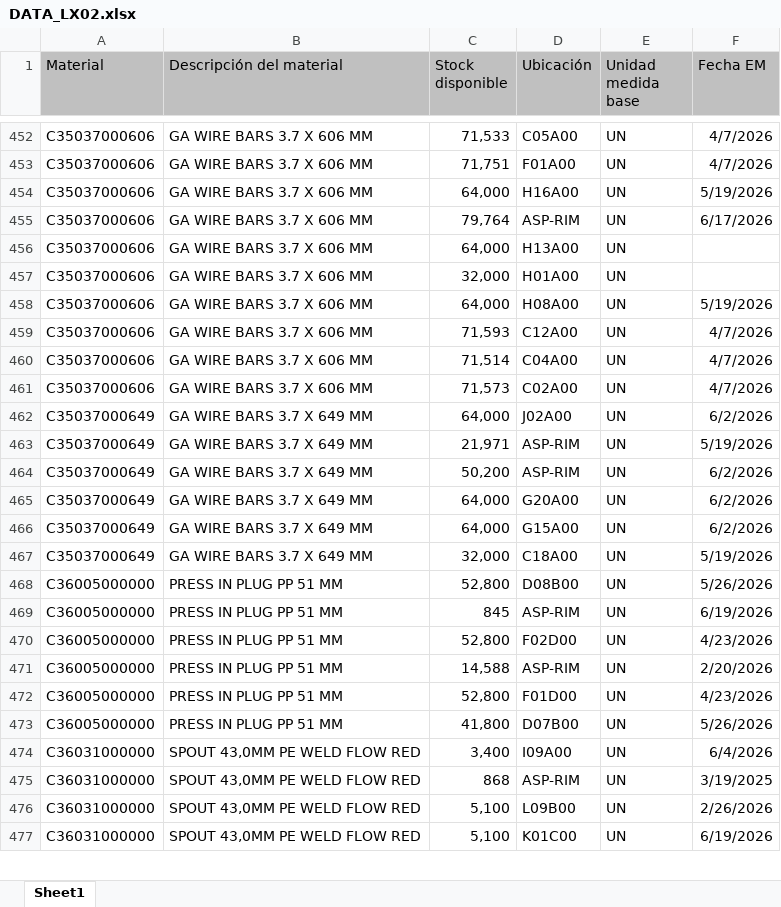
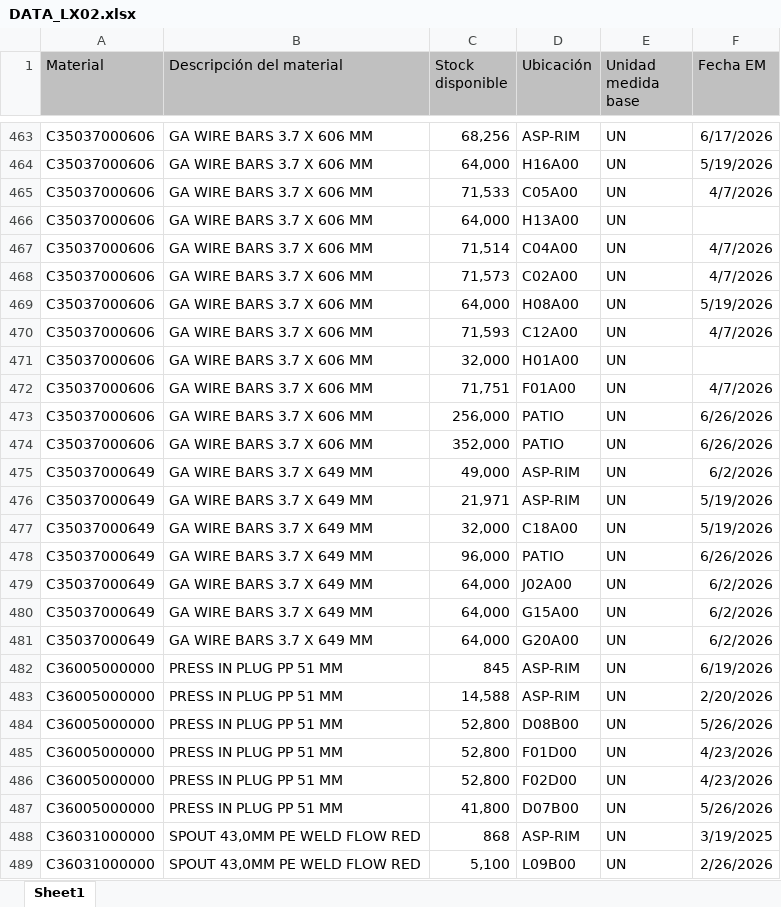
Before and after one commit to manmetrh/Consulta-saldos, an Excel workbook: DATA_LX02.xlsx, sheet Sheet1, drawn as a sheet; only a part is shown, gaps mark what is left out; the shorter side is filled out with more unchanged rows; values as stored, in another font and other column widths than the file's, no borders; removed rows and columns are numbered as before the commit, all else as after; the diff covers the shown part only; the diff names each change by its address in the sheet, - before the commit and + after, or states it on an @@ line.

```diff
--- a/DATA_LX02.xlsx (sheet Sheet1)
+++ b/DATA_LX02.xlsx (sheet Sheet1)
-C463 (Stock disponible): 71,533
+C463 (Stock disponible): 68,256
-D463 (Ubicación): C05A00
+D463 (Ubicación): ASP-RIM
-F463 (Fecha EM): 4/7/2026
+F463 (Fecha EM): 6/17/2026
-C465 (Stock disponible): 79,764
+C465 (Stock disponible): 71,533
-D465 (Ubicación): ASP-RIM
+D465 (Ubicación): C05A00
-F465 (Fecha EM): 6/17/2026
+F465 (Fecha EM): 4/7/2026
@@ row 458 moved to row 469: C35037000606 @@
@@ row 459 moved to row 470: C35037000606 @@
@@ row 457 moved to row 471: C35037000606 @@
@@ row 453 moved to row 472: C35037000606 @@
+row 473: C35037000606 | GA WIRE BARS 3.7 X 606 MM | 256,000 | PATIO | UN | 6/26/2026
+row 474: C35037000606 | GA WIRE BARS 3.7 X 606 MM | 352,000 | PATIO | UN | 6/26/2026
-C475 (Stock disponible): 64,000
+C475 (Stock disponible): 49,000
-D475 (Ubicación): J02A00
+D475 (Ubicación): ASP-RIM
-row 464: C35037000649 | GA WIRE BARS 3.7 X 649 MM | 50,200 | ASP-RIM | UN | 6/2/2026
+row 478: C35037000649 | GA WIRE BARS 3.7 X 649 MM | 96,000 | PATIO | UN | 6/26/2026
+row 479: C35037000649 | GA WIRE BARS 3.7 X 649 MM | 64,000 | J02A00 | UN | 6/2/2026
@@ row 466 moved to row 480: C35037000649 @@
@@ row 465 moved to row 481: C35037000649 @@
@@ row 468 moved to row 484: C36005000000 @@
@@ row 470 moved to row 486: C36005000000 @@
@@ row 474 moved to row 490: C36031000000 @@
```
Also changed, not shown: 69 added rows, 65 removed rows, 887 moved rows and 165 edited cells elsewhere in this sheet, 1 other file.
